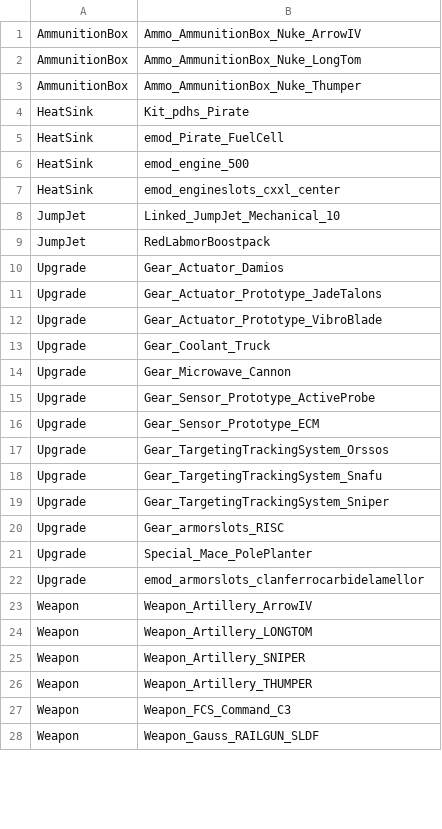
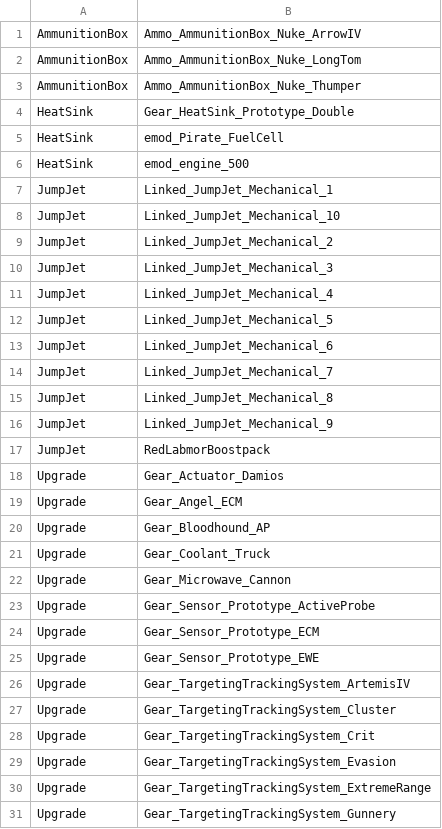
Before and after one commit to kaizhu256/roguetech-cheat, a CSV file: shopitem.csv, drawn as a sheet; only a part is shown; the shorter side is filled out with more unchanged rows; the diff covers the shown part only.

Commit message:
ecm

```diff
--- a/shopitem.csv
+++ b/shopitem.csv
@@ -3,11 +3,19 @@ AmmunitionBox,Ammo_AmmunitionBox_Nuke_LongTom
 AmmunitionBox,Ammo_AmmunitionBox_Nuke_Thumper
-HeatSink,Kit_pdhs_Pirate
+HeatSink,Gear_HeatSink_Prototype_Double
 HeatSink,emod_Pirate_FuelCell
 HeatSink,emod_engine_500
-HeatSink,emod_engineslots_cxxl_center
+JumpJet,Linked_JumpJet_Mechanical_1
 JumpJet,Linked_JumpJet_Mechanical_10
+JumpJet,Linked_JumpJet_Mechanical_2
+JumpJet,Linked_JumpJet_Mechanical_3
+JumpJet,Linked_JumpJet_Mechanical_4
+JumpJet,Linked_JumpJet_Mechanical_5
+JumpJet,Linked_JumpJet_Mechanical_6
+JumpJet,Linked_JumpJet_Mechanical_7
+JumpJet,Linked_JumpJet_Mechanical_8
+JumpJet,Linked_JumpJet_Mechanical_9
 JumpJet,RedLabmorBoostpack
 Upgrade,Gear_Actuator_Damios
-Upgrade,Gear_Actuator_Prototype_JadeTalons
-Upgrade,Gear_Actuator_Prototype_VibroBlade
+Upgrade,Gear_Angel_ECM
+Upgrade,Gear_Bloodhound_AP
 Upgrade,Gear_Coolant_Truck
@@ -16 +24,8 @@ Upgrade,Gear_Sensor_Prototype_ActiveProbe
 Upgrade,Gear_Sensor_Prototype_ECM
+Upgrade,Gear_Sensor_Prototype_EWE
+Upgrade,Gear_TargetingTrackingSystem_ArtemisIV
+Upgrade,Gear_TargetingTrackingSystem_Cluster
+Upgrade,Gear_TargetingTrackingSystem_Crit
+Upgrade,Gear_TargetingTrackingSystem_Evasion
+Upgrade,Gear_TargetingTrackingSystem_ExtremeRange
+Upgrade,Gear_TargetingTrackingSystem_Gunnery
```
Also changed, not shown: 36 added rows and 2 removed rows elsewhere in this file.
